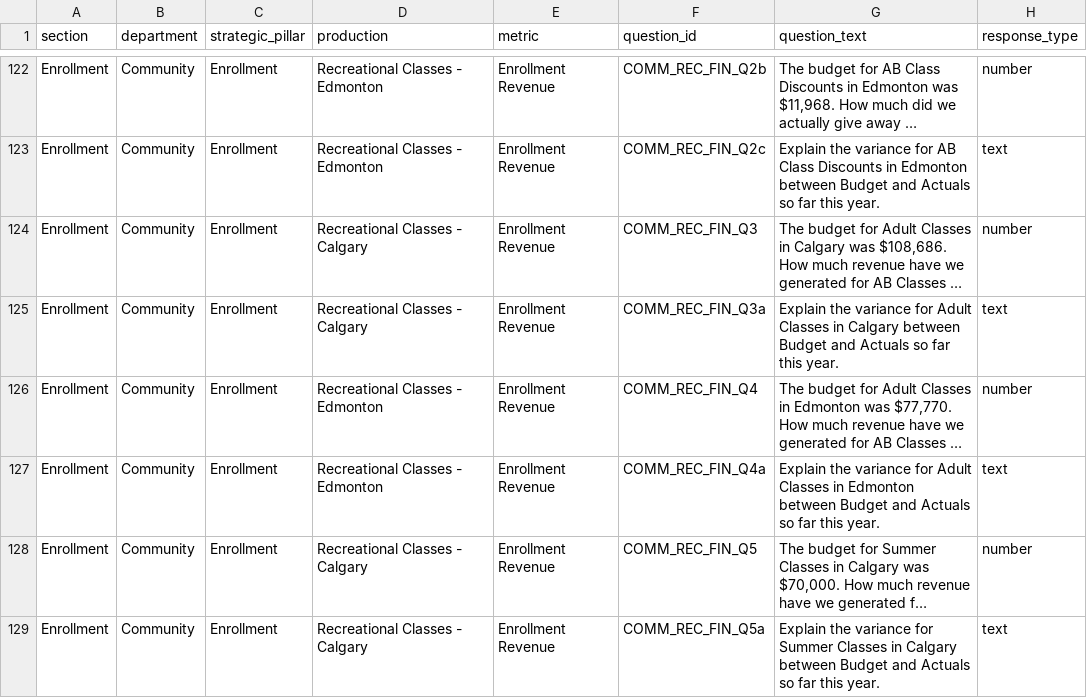
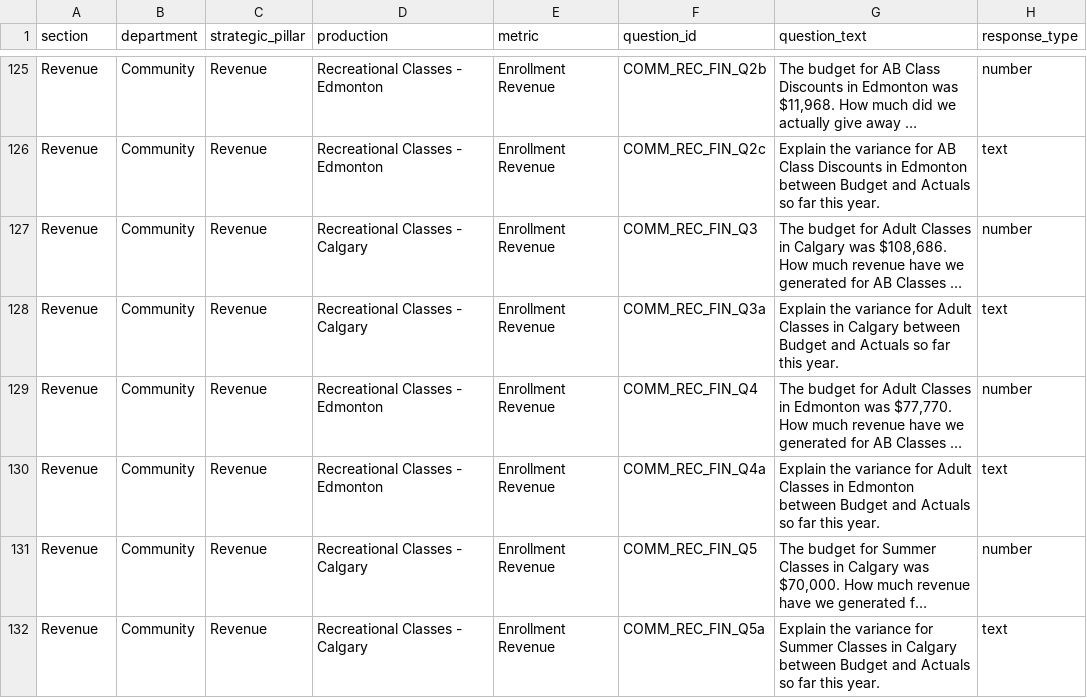
Before and after one commit to chrisrobingeorge-ai/scorecard, a CSV file: data/community_scorecard_questions.csv, drawn as a sheet; only a part is shown, gaps mark what is left out; long unchanged cells end in …; addresses are those after the commit; the diff covers the shown part only; the diff names each change by its address in the sheet, - before the commit and + after, or states it on an @@ line.

```diff
--- a/data/community_scorecard_questions.csv
+++ b/data/community_scorecard_questions.csv
-A125:A132 (section): Enrollment
+A125:A132 (section): Revenue
-C125:C132 (strategic_pillar): Enrollment
+C125:C132 (strategic_pillar): Revenue
```
Also changed, not shown: 3 added rows and 48 edited cells elsewhere in this file.
